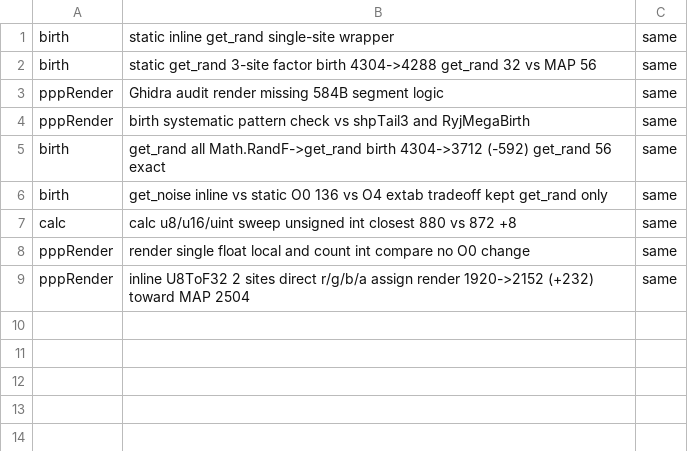
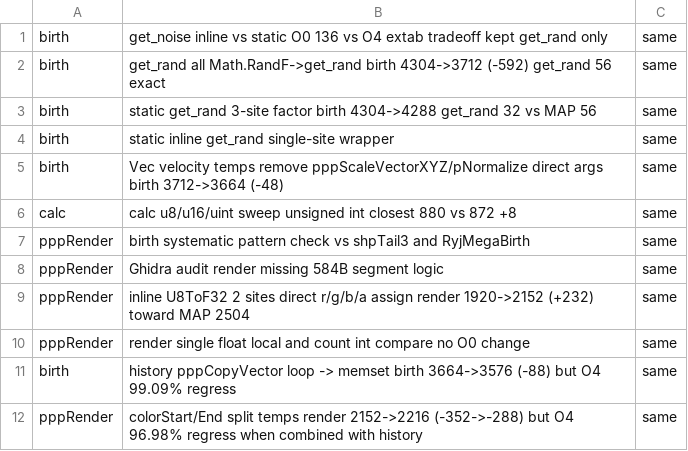
Before and after one commit to zcanann/FFCC-Decomp, a TSV file: scratch/experiments.tsv, drawn as a sheet.

Commit message:
pppYmMegaBirthShpTail2: inline Vec temps in birth, O0 3712->3664
Direct pass of particleData->m_direction/m_position to
pppScaleVectorXYZ/pNormalize saves Vec copy at O0 (24B each,
48B total). Birth 3712->3664 (+452->+404). O4 still 100%.

```diff
--- a/scratch/experiments.tsv
+++ b/scratch/experiments.tsv
@@ -1,9 +1,12 @@
+birth	get_noise inline vs static O0 136 vs O4 extab tradeoff kept get_rand only	same
+birth	get_rand all Math.RandF->get_rand birth 4304->3712 (-592) get_rand 56 exact	same
+birth	static get_rand 3-site factor birth 4304->4288 get_rand 32 vs MAP 56	same
 birth	static inline get_rand single-site wrapper	same
-birth	static get_rand 3-site factor birth 4304->4288 get_rand 32 vs MAP 56	same
+birth	Vec velocity temps remove pppScaleVectorXYZ/pNormalize direct args birth 3712->3664 (-48)	same
+calc	calc u8/u16/uint sweep unsigned int closest 880 vs 872 +8	same
+pppRender	birth systematic pattern check vs shpTail3 and RyjMegaBirth	same
 pppRender	Ghidra audit render missing 584B segment logic	same
-pppRender	birth systematic pattern check vs shpTail3 and RyjMegaBirth	same
-birth	get_rand all Math.RandF->get_rand birth 4304->3712 (-592) get_rand 56 exact	same
-birth	get_noise inline vs static O0 136 vs O4 extab tradeoff kept get_rand only	same
-calc	calc u8/u16/uint sweep unsigned int closest 880 vs 872 +8	same
+pppRender	inline U8ToF32 2 sites direct r/g/b/a assign render 1920->2152 (+232) toward MAP 2504	same
 pppRender	render single float local and count int compare no O0 change	same
-pppRender	inline U8ToF32 2 sites direct r/g/b/a assign render 1920->2152 (+232) toward MAP 2504	same
+birth	history pppCopyVector loop -> memset birth 3664->3576 (-88) but O4 99.09% regress	same
+pppRender	colorStart/End split temps render 2152->2216 (-352->-288) but O4 96.98% regress when combined with history	same
```
Also changed, not shown: 1 other file.
